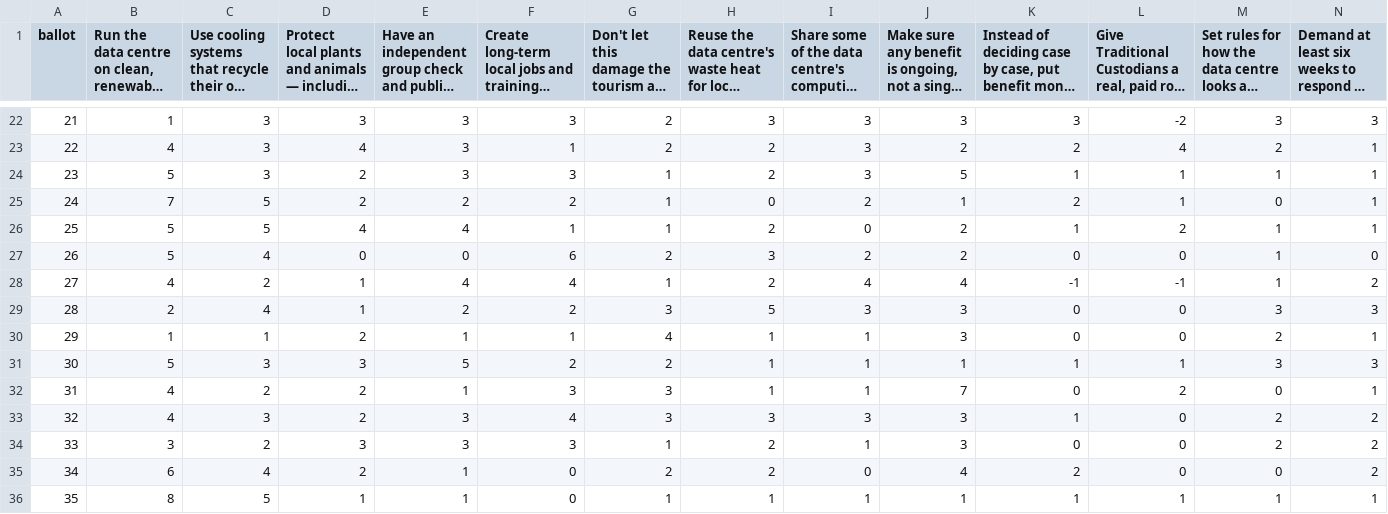
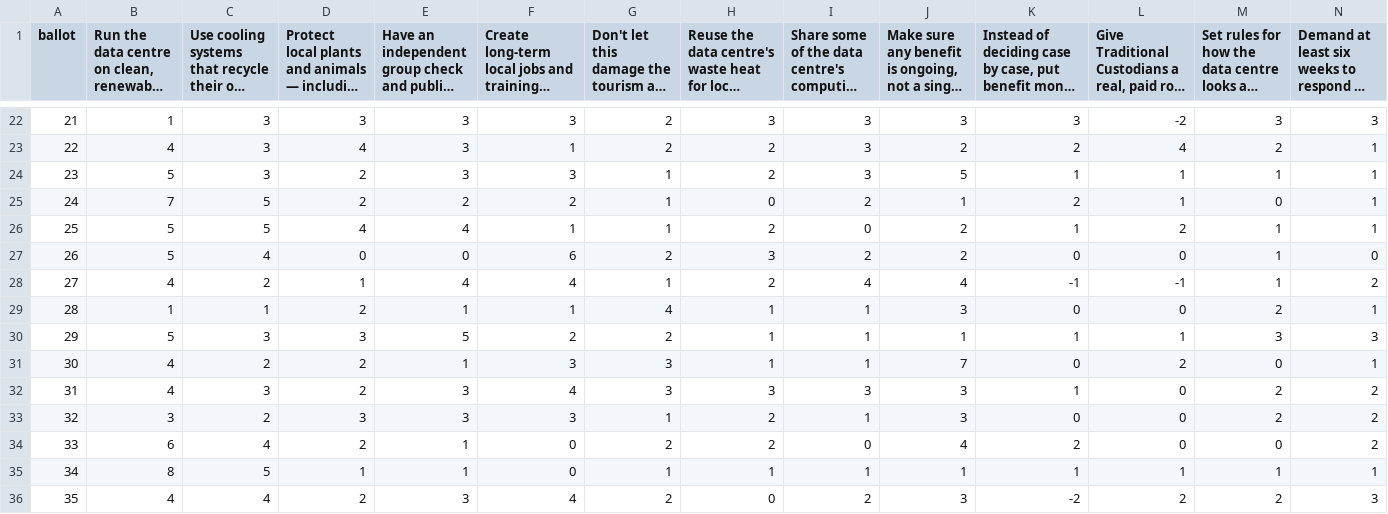
Before and after one commit to RadicalxChange/www, a CSV file: src/site/assets/southern-highlands/priority-vote-ballots.csv, drawn as a sheet; only a part is shown, gaps mark what is left out; the shorter side is filled out with more unchanged rows; long unchanged cells end in …; removed rows and columns are numbered as before the commit, all else as after; rows hold the shown columns only; the diff names each change by its address in the sheet, - before the commit and + after, or states it on an @@ line.

```diff
--- a/src/site/assets/southern-highlands/priority-vote-ballots.csv
+++ b/src/site/assets/southern-highlands/priority-vote-ballots.csv
-row 29: 28 | 2 | 4 | 1 | 2 | 2 | 3 | 5 | 3 | 3 | 0 | 0 | 3 | 3
@@ column A (ballot) renumbered from row 29 down @@
```
Also changed, not shown: 2 other files.
